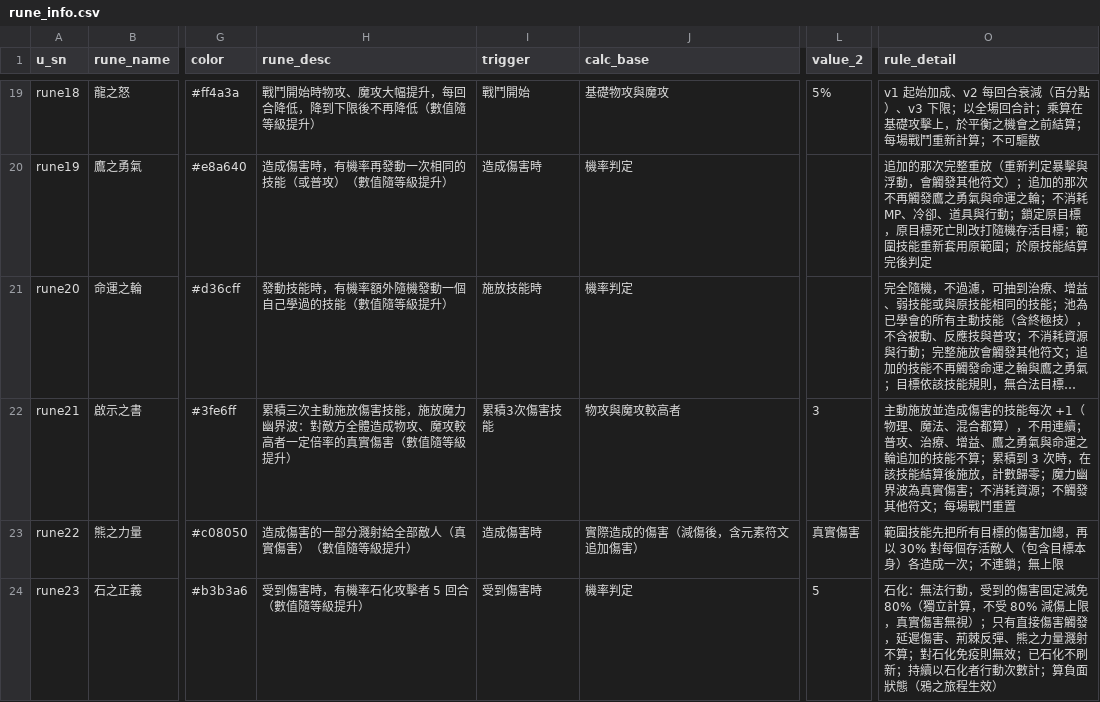
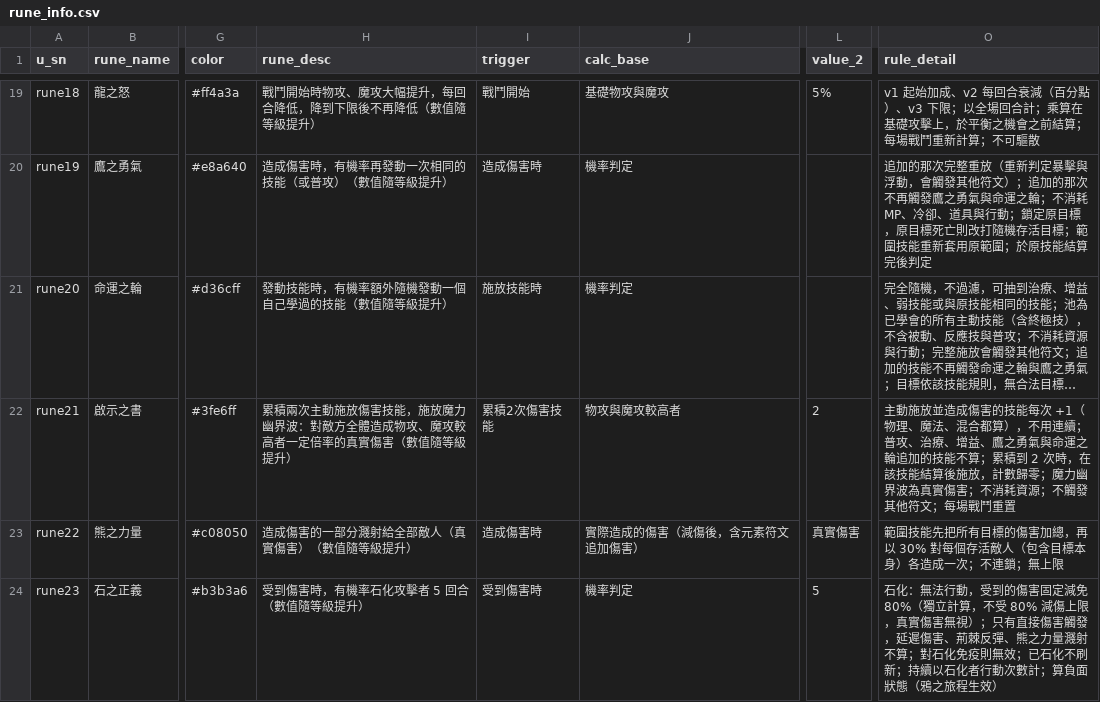
Before and after one commit to minruuwu/bigadventure, a CSV file: assets/data/rune_info.csv, drawn as a sheet; only a part is shown, gaps mark what is left out; long unchanged cells end in …; the diff names each change by its address in the sheet, - before the commit and + after, or states it on an @@ line.

```diff
--- a/assets/data/rune_info.csv
+++ b/assets/data/rune_info.csv
-H22 (rune_desc): 累積三次主動施…
+H22 (rune_desc): 累積兩次主動施…
-I22 (trigger): 累積3次傷害技能
+I22 (trigger): 累積2次傷害技能
-L22 (value_2): 3
+L22 (value_2): 2
-O22 (rule_detail): …累積到 3 次時，在…
+O22 (rule_detail): …累積到 2 次時，在…
```
Also changed, not shown: assets/data/rune_level.csv, 1 other file.
